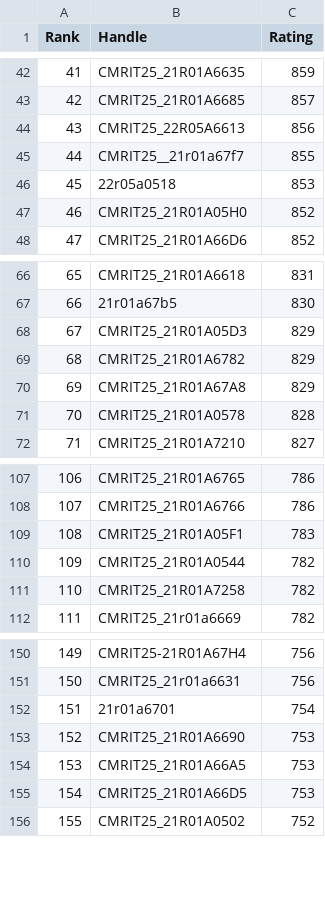
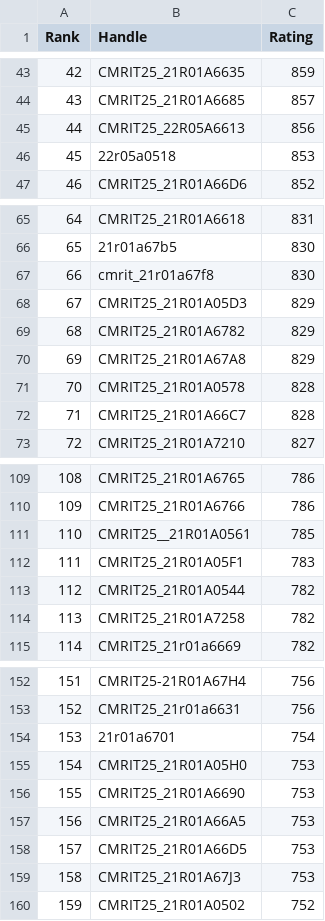
Before and after one commit to dog-broad/CodeforcesRankingGUI, a CSV file: Leaderboards/CurrentCodeforcesRatings.csv, drawn as a sheet; only a part is shown, gaps mark what is left out; removed rows and columns are numbered as before the commit, all else as after; the diff covers the shown part only; the diff names each change by its address in the sheet, - before the commit and + after, or states it on an @@ line.

```diff
--- a/Leaderboards/CurrentCodeforcesRatings.csv
+++ b/Leaderboards/CurrentCodeforcesRatings.csv
@@ column A (Rank) renumbered from row 14 down @@
-row 45: 44 | CMRIT25__21r01a67f7 | 855
-row 47: 46 | CMRIT25_21R01A05H0 | 852
+row 67: 66 | cmrit_21r01a67f8 | 830
+row 72: 71 | CMRIT25_21R01A66C7 | 828
+row 111: 110 | CMRIT25__21R01A0561 | 785
+row 155: 154 | CMRIT25_21R01A05H0 | 753
+row 159: 158 | CMRIT25_21R01A67J3 | 753
```
Also changed, not shown: 10 added rows, 7 removed rows and 1 edited cell elsewhere in this file.
